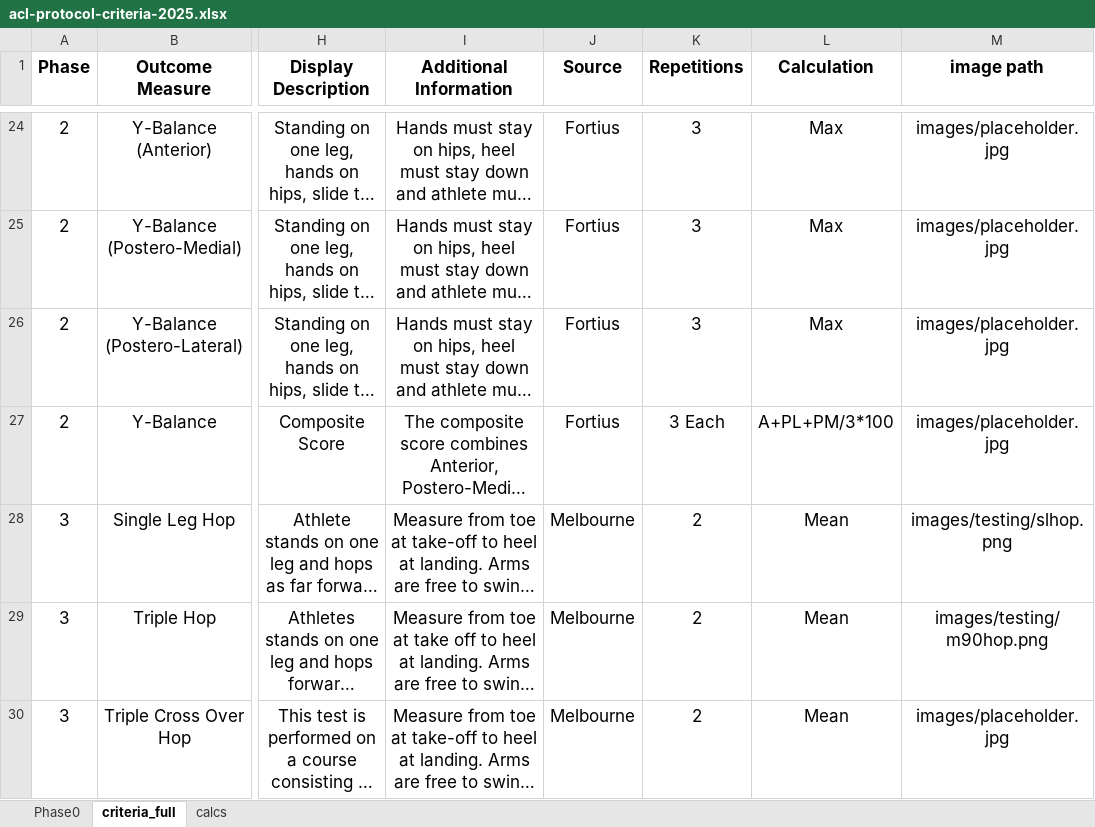
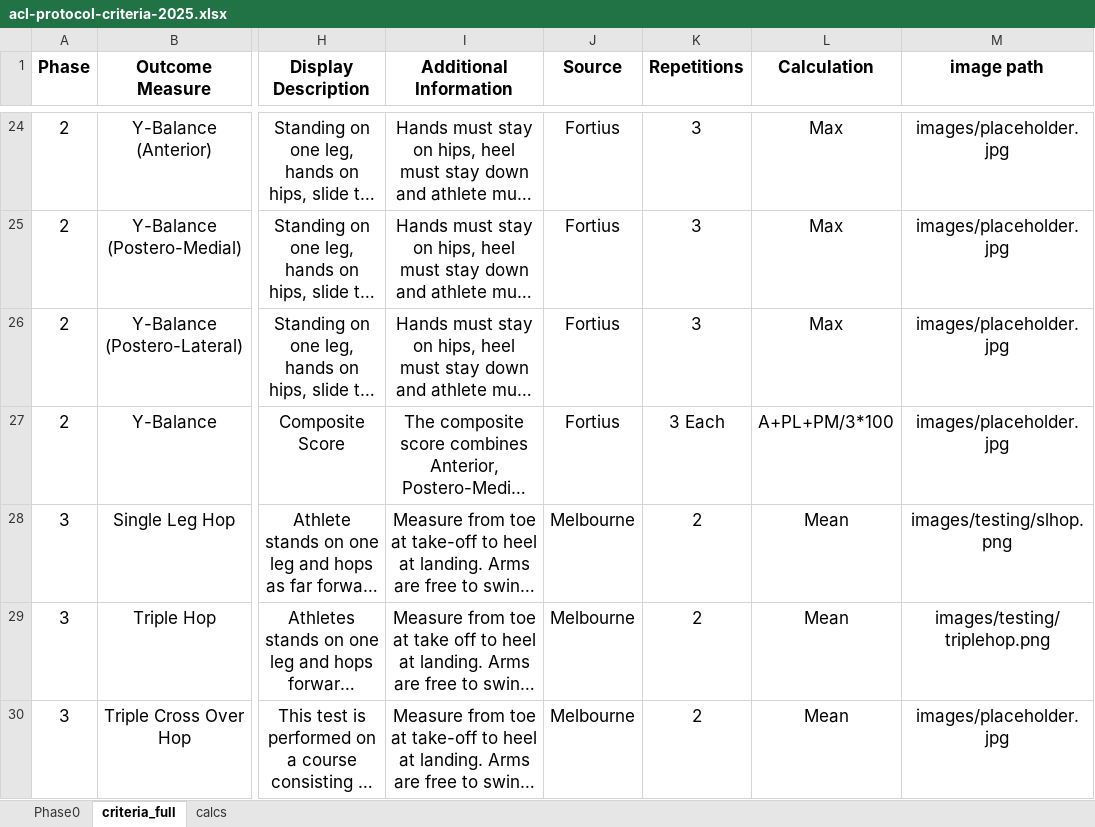
Before and after one commit to AKates717/CSI-Pacific-RTP, an Excel workbook: sample_data/acl-protocol-criteria-2025.xlsx, sheet criteria_full, drawn as a sheet; only a part is shown, gaps mark what is left out; long unchanged cells end in …; values as stored, in another font and other column widths than the file's, no borders; the diff covers the shown part only; the diff names each change by its address in the sheet, - before the commit and + after, or states it on an @@ line.

```diff
--- a/sample_data/acl-protocol-criteria-2025.xlsx (sheet criteria_full)
+++ b/sample_data/acl-protocol-criteria-2025.xlsx (sheet criteria_full)
-M29 (image path): images/testing/m90hop.png
+M29 (image path): images/testing/triplehop.png
```
Also changed, not shown: 2 edited cells elsewhere in this sheet, 29 other files.
